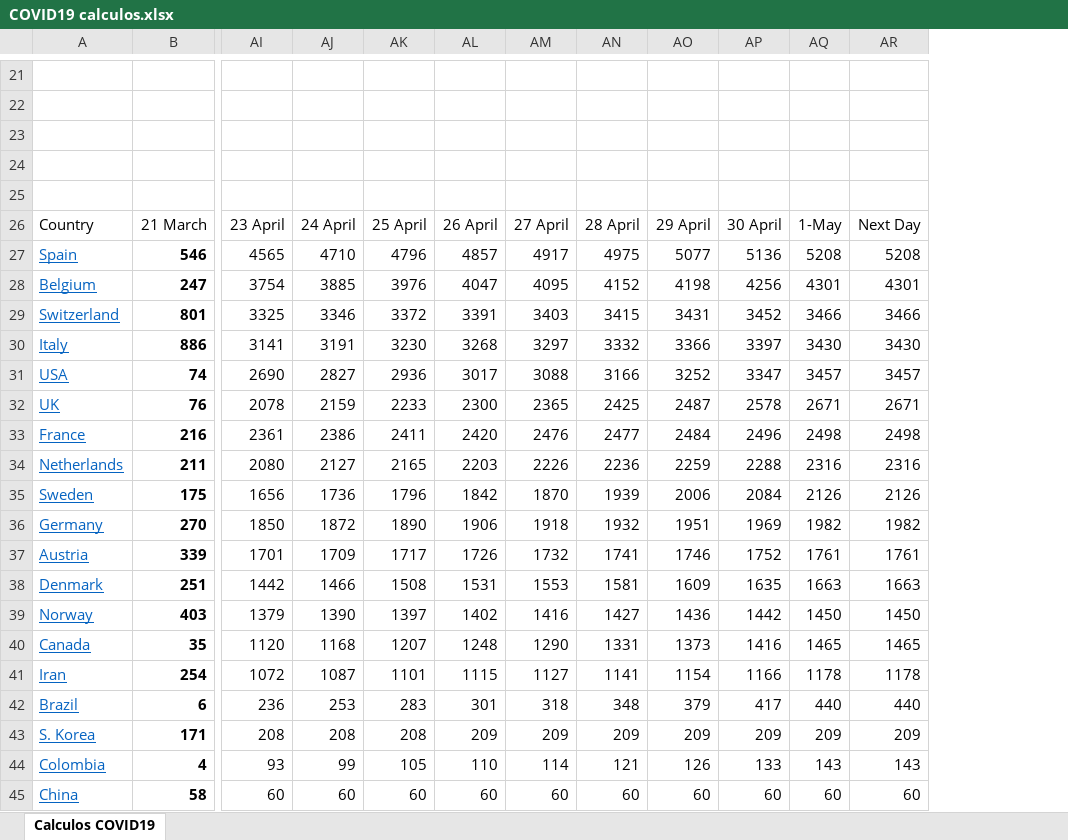
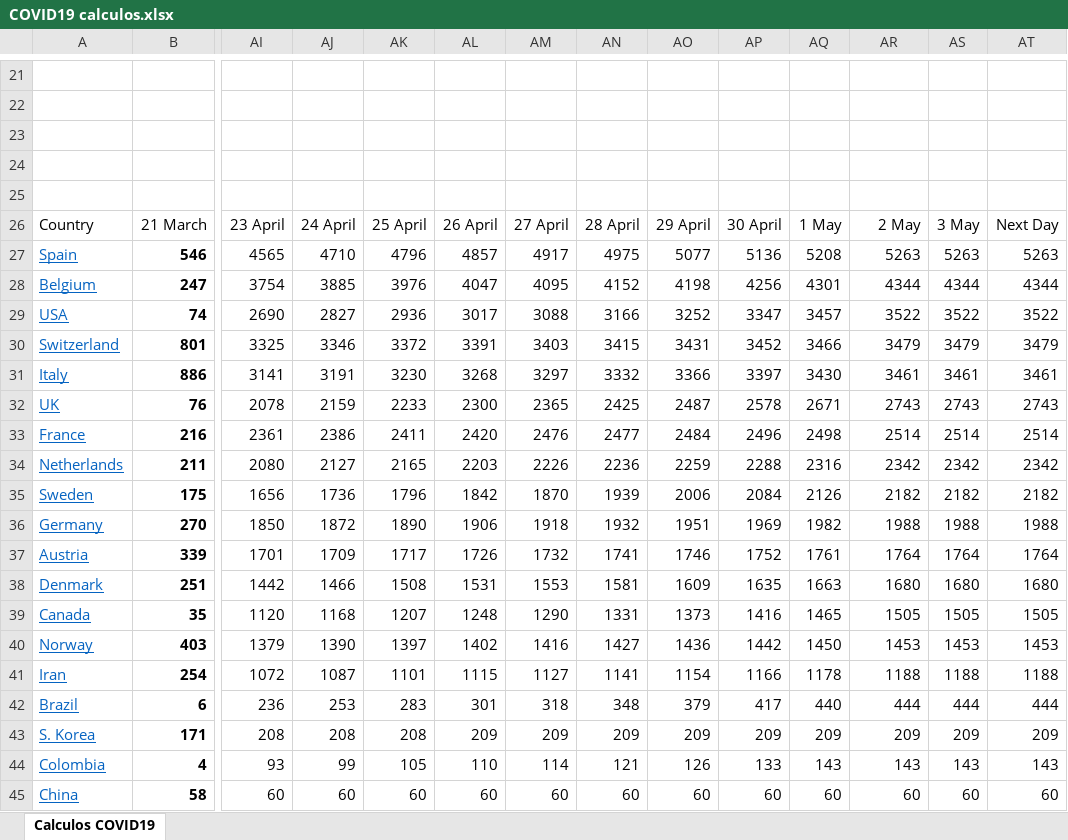
Before and after one commit to rafarams/COVID19, an Excel workbook: COVID19 calculos.xlsx, sheet Calculos COVID19, drawn as a sheet; only a part is shown, gaps mark what is left out; values as stored, in another font and other column widths than the file's, no borders; charts and pictures not drawn; removed rows and columns are numbered as before the commit, all else as after; rows hold the shown columns only; the diff covers the shown part only; the diff names each change by its address in the sheet, - before the commit and + after, or states it on an @@ line.

Commit message:
Update 3 May

```diff
--- a/COVID19 calculos.xlsx (sheet Calculos COVID19)
+++ b/COVID19 calculos.xlsx (sheet Calculos COVID19)
+column AS, rows 26-28: 3 May | 5263 | 4344; rows 30-39: 3479 | 3461 | 2743 | 2514 | 2342 | 2182 | 1988 | 1764 | 1680 | 1505; rows 41-45: 1188 | 444 | 209 | 143 | 60
+column AT, rows 26-28: Next Day | 5263 | 4344; rows 30-39: 3479 | 3461 | 2743 | 2514 | 2342 | 2182 | 1988 | 1764 | 1680 | 1505; rows 41-45: 1188 | 444 | 209 | 143 | 60
-AQ26: 1-May
+AQ26: 1 May
-AR26: Next Day
+AR26: 2 May
-AR27: 5208
+AR27: 5263
-AR28: 4301
+AR28: 4344
+row 29: USA | 74 | 2690 | 2827 | 2936 | 3017 | 3088 | 3166 | 3252 | 3347 | 3457 | 3522 | 3522 | 3522
-AR30: 3466
+AR30: 3479
-AR31: 3430
+AR31: 3461
-row 31: USA | 74 | 2690 | 2827 | 2936 | 3017 | 3088 | 3166 | 3252 | 3347 | 3457 | 3457
-AR32: 2671
+AR32: 2743
-AR33: 2498
+AR33: 2514
-AR34: 2316
+AR34: 2342
-AR35: 2126
+AR35: 2182
-AR36: 1982
+AR36: 1988
-AR37: 1761
+AR37: 1764
-AR38: 1663
+AR38: 1680
-row 39: Norway | 403 | 1379 | 1390 | 1397 | 1402 | 1416 | 1427 | 1436 | 1442 | 1450 | 1450
-AR39: 1465
+AR39: 1505
+row 40: Norway | 403 | 1379 | 1390 | 1397 | 1402 | 1416 | 1427 | 1436 | 1442 | 1450 | 1453 | 1453 | 1453
-AR41: 1178
+AR41: 1188
-AR42: 440
+AR42: 444
```
Also changed, not shown: 14 added rows, 14 removed rows, 30 edited cells and cell formats elsewhere in this sheet, formulas that keep their value, charts or pictures.
